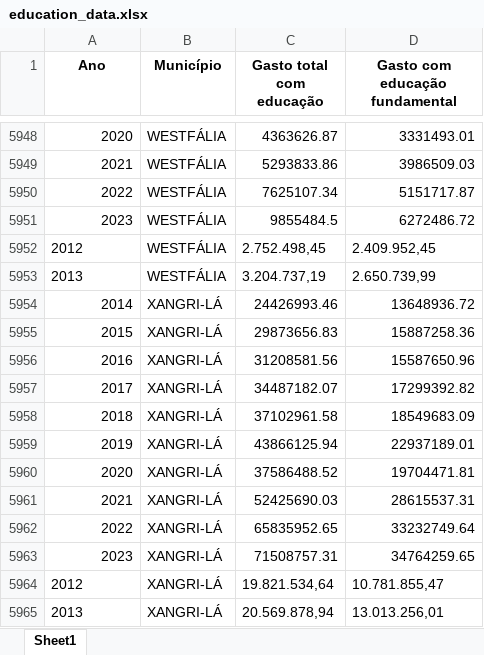
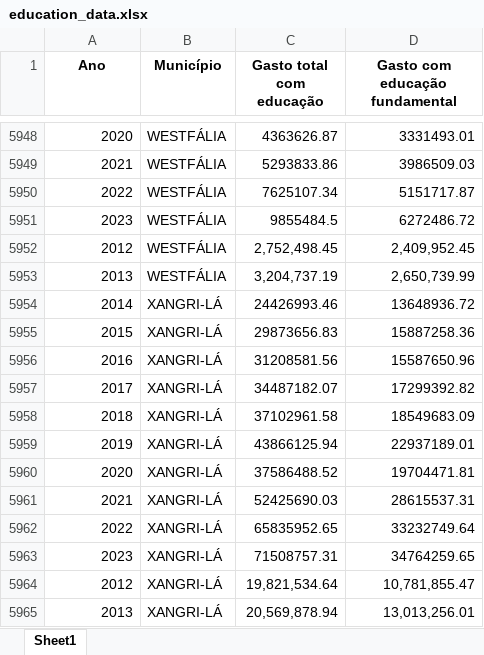
Before and after one commit to LucasRezende11/FISCALIZE-RS, an Excel workbook: data_tables/education_data.xlsx, sheet Sheet1, drawn as a sheet; only a part is shown, gaps mark what is left out; values as stored, in another font and other column widths than the file's, no borders; the diff covers the shown part only; the diff names each change by its address in the sheet, - before the commit and + after, or states it on an @@ line.

```diff
--- a/data_tables/education_data.xlsx (sheet Sheet1)
+++ b/data_tables/education_data.xlsx (sheet Sheet1)
-A5952:A5953 alignment: left
+A5952:A5953 alignment: right
-C5952 (Gasto total com educação): 2.752.498,45
+C5952 (Gasto total com educação): 2,752,498.45
-D5952 (Gasto com educação fundamental): 2.409.952,45
+D5952 (Gasto com educação fundamental): 2,409,952.45
-C5953 (Gasto total com educação): 3.204.737,19
+C5953 (Gasto total com educação): 3,204,737.19
-D5953 (Gasto com educação fundamental): 2.650.739,99
+D5953 (Gasto com educação fundamental): 2,650,739.99
-A5964:A5965 alignment: left
+A5964:A5965 alignment: right
-C5964 (Gasto total com educação): 19.821.534,64
+C5964 (Gasto total com educação): 19,821,534.64
-D5964 (Gasto com educação fundamental): 10.781.855,47
+D5964 (Gasto com educação fundamental): 10,781,855.47
-C5965 (Gasto total com educação): 20.569.878,94
+C5965 (Gasto total com educação): 20,569,878.94
-D5965 (Gasto com educação fundamental): 13.013.256,01
+D5965 (Gasto com educação fundamental): 13,013,256.01
```
Also changed, not shown: 20 edited cells and cell formats elsewhere in this sheet.
